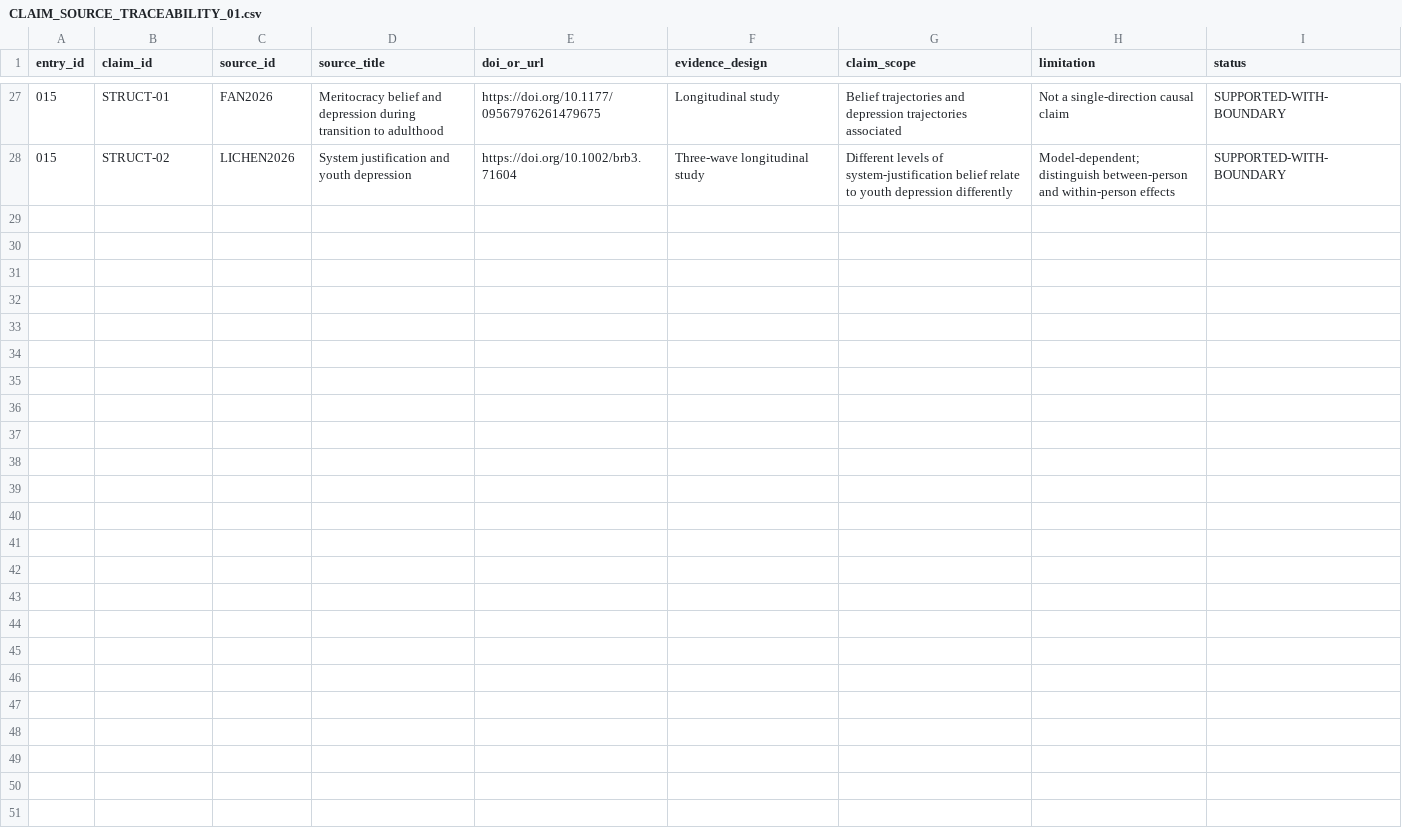
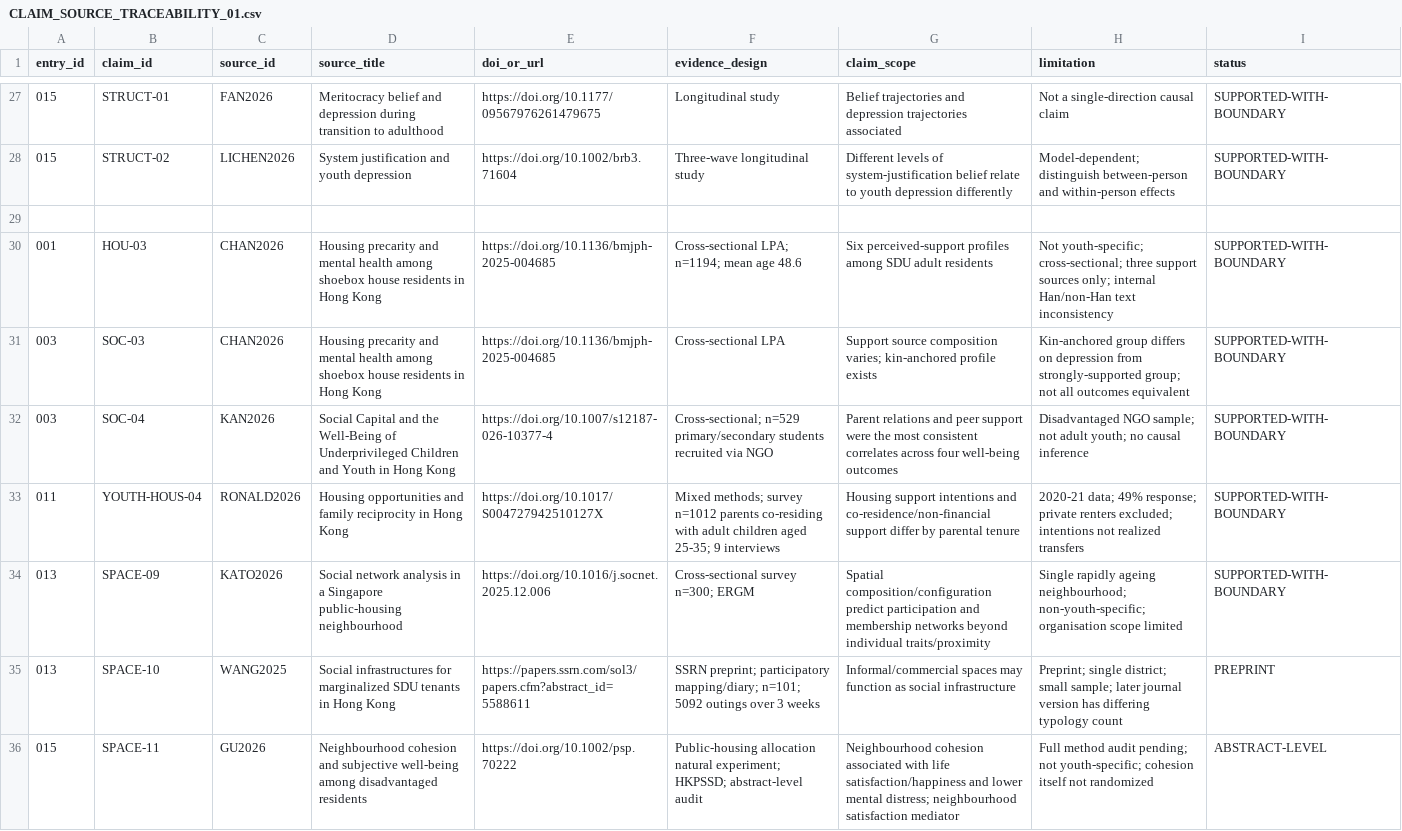
Before and after one commit to paimmme/beast-living, a CSV file: references/CLAIM_SOURCE_TRACEABILITY_01.csv, drawn as a sheet; only a part is shown, gaps mark what is left out.

Commit message:
research: integrate social infrastructure evidence into model registry and milestone

```diff
--- a/references/CLAIM_SOURCE_TRACEABILITY_01.csv
+++ b/references/CLAIM_SOURCE_TRACEABILITY_01.csv
@@ -28 +28,9 @@ entry_id,claim_id,source_id,source_title,doi_or_url,evidence_design,claim_scope,
 015,STRUCT-02,LICHEN2026,"System justification and youth depression","https://doi.org/10.1002/brb3.71604","Three-wave longitudinal study","Different levels of system-justification belief relate to youth depression differently","Model-dependent; distinguish between-person and within-person effects","SUPPORTED-WITH-BOUNDARY"
+
+001,HOU-03,CHAN2026,"Housing precarity and mental health among shoebox house residents in Hong Kong","https://doi.org/10.1136/bmjph-2025-004685","Cross-sectional LPA; n=1194; mean age 48.6","Six perceived-support profiles among SDU adult residents","Not youth-specific; cross-sectional; three support sources only; internal Han/non-Han text inconsistency","SUPPORTED-WITH-BOUNDARY"
+003,SOC-03,CHAN2026,"Housing precarity and mental health among shoebox house residents in Hong Kong","https://doi.org/10.1136/bmjph-2025-004685","Cross-sectional LPA","Support source composition varies; kin-anchored profile exists","Kin-anchored group differs on depression from strongly-supported group; not all outcomes equivalent","SUPPORTED-WITH-BOUNDARY"
+003,SOC-04,KAN2026,"Social Capital and the Well-Being of Underprivileged Children and Youth in Hong Kong","https://doi.org/10.1007/s12187-026-10377-4","Cross-sectional; n=529 primary/secondary students recruited via NGO","Parent relations and peer support were the most consistent correlates across four well-being outcomes","Disadvantaged NGO sample; not adult youth; no causal inference","SUPPORTED-WITH-BOUNDARY"
+011,YOUTH-HOUS-04,RONALD2026,"Housing opportunities and family reciprocity in Hong Kong","https://doi.org/10.1017/S004727942510127X","Mixed methods; survey n=1012 parents co-residing with adult children aged 25-35; 9 interviews","Housing support intentions and co-residence/non-financial support differ by parental tenure","2020-21 data; 49% response; private renters excluded; intentions not realized transfers","SUPPORTED-WITH-BOUNDARY"
+013,SPACE-09,KATO2026,"Social network analysis in a Singapore public-housing neighbourhood","https://doi.org/10.1016/j.socnet.2025.12.006","Cross-sectional survey n=300; ERGM","Spatial composition/configuration predict participation and membership networks beyond individual traits/proximity","Single rapidly ageing neighbourhood; non-youth-specific; organisation scope limited","SUPPORTED-WITH-BOUNDARY"
+013,SPACE-10,WANG2025,"Social infrastructures for marginalized SDU tenants in Hong Kong","https://papers.ssrn.com/sol3/papers.cfm?abstract_id=5588611","SSRN preprint; participatory mapping/diary; n=101; 5092 outings over 3 weeks","Informal/commercial spaces may function as social infrastructure","Preprint; single district; small sample; later journal version has differing typology count","PREPRINT"
+015,SPACE-11,GU2026,"Neighbourhood cohesion and subjective well-being among disadvantaged residents","https://doi.org/10.1002/psp.70222","Public-housing allocation natural experiment; HKPSSD; abstract-level audit","Neighbourhood cohesion associated with life satisfaction/happiness and lower mental distress; neighbourhood satisfaction mediator","Full method audit pending; not youth-specific; cohesion itself not randomized","ABSTRACT-LEVEL"
```
